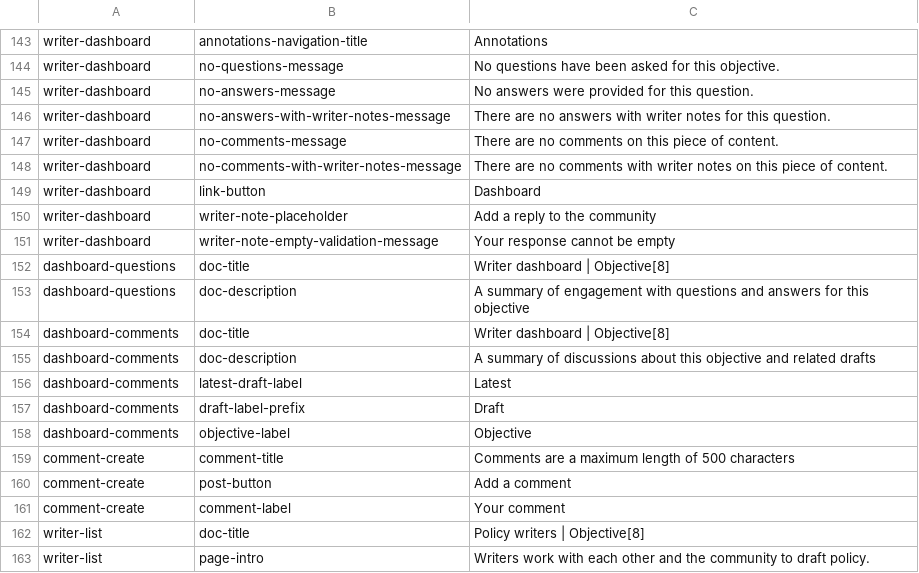
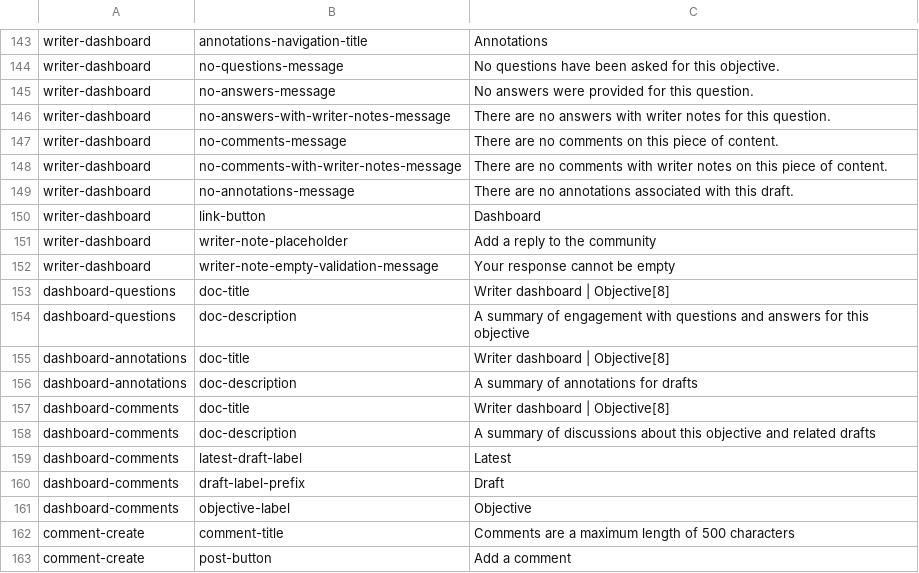
Before and after one commit to ThoughtWorksInc/objective8, a CSV file: resources/translations/en.csv, drawn as a sheet; only a part is shown, gaps mark what is left out; the shorter side is filled out with more unchanged rows.

Commit message:
CL & AB | #121 | Add annotations to dashboard

```diff
--- a/resources/translations/en.csv
+++ b/resources/translations/en.csv
@@ -148,2 +148,3 @@ writer-dashboard,no-comments-message,There are no comments on this piece of cont
 writer-dashboard,no-comments-with-writer-notes-message,There are no comments with writer notes on this piece of content.
+writer-dashboard,no-annotations-message,There are no annotations associated with this draft.
 writer-dashboard,link-button,Dashboard
@@ -153,2 +154,4 @@ dashboard-questions,doc-title,Writer dashboard | Objective[8]
 dashboard-questions,doc-description,A summary of engagement with questions and answers for this objective
+dashboard-annotations,doc-title,Writer dashboard | Objective[8]
+dashboard-annotations,doc-description,A summary of annotations for drafts
 dashboard-comments,doc-title,Writer dashboard | Objective[8]
```
Also changed, not shown: 13 other files.
